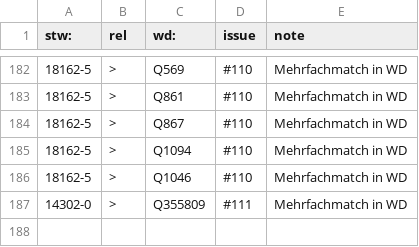
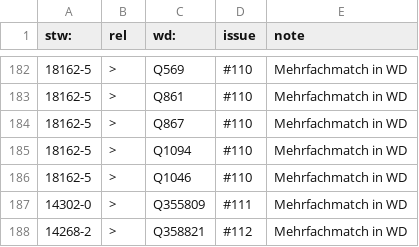
Before and after one commit to zbw/stw-mappings, a CSV file: var/wikidata/exception.add.csv, drawn as a sheet; only a part is shown, gaps mark what is left out.

Commit message:
Update exception.add.csv

```diff
--- a/var/wikidata/exception.add.csv
+++ b/var/wikidata/exception.add.csv
@@ -187 +187,2 @@ stw:,rel,wd:,issue,note
 14302-0,>,Q355809,#111,Mehrfachmatch in WD
+14268-2,>,Q358821,#112,Mehrfachmatch in WD
```
